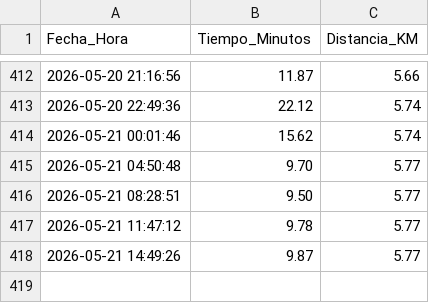
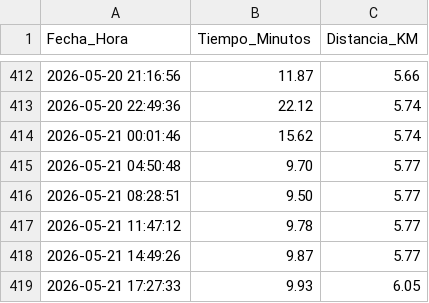
Before and after one commit to fernandoabarzua-star/monitor-trafico-san-pedro, a CSV file: datos_trafico.csv, drawn as a sheet; only a part is shown, gaps mark what is left out; the diff names each change by its address in the sheet, - before the commit and + after, or states it on an @@ line.

```diff
--- a/datos_trafico.csv
+++ b/datos_trafico.csv
+row 419: 2026-05-21 17:27:33 | 9.93 | 6.05
```
